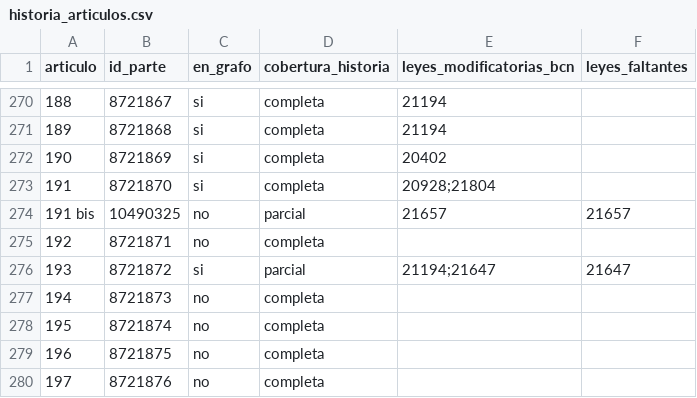
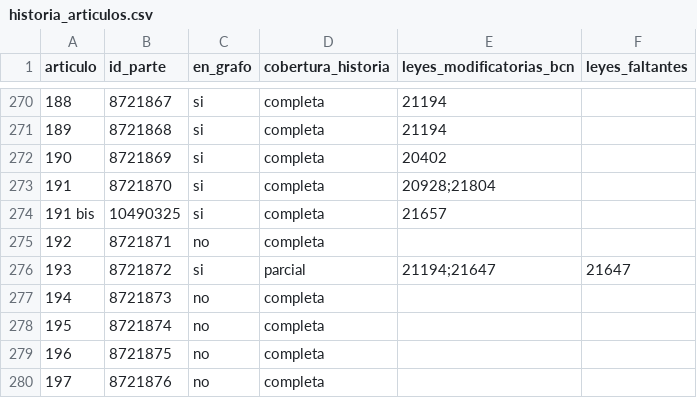
Before and after one commit to Pinzun/grafo-regulatorio, a CSV file: datos/derivados/historia_articulos.csv, drawn as a sheet; only a part is shown, gaps mark what is left out.

```diff
--- a/datos/derivados/historia_articulos.csv
+++ b/datos/derivados/historia_articulos.csv
@@ -273,3 +273,3 @@ articulo,id_parte,en_grafo,cobertura_historia,leyes_modificatorias_bcn,leyes_fal
 191,8721870,si,completa,20928;21804,
-191 bis,10490325,no,parcial,21657,21657
+191 bis,10490325,si,completa,21657,
 192,8721871,no,completa,,
```
Also changed, not shown: datos/raw/descargas.csv, datos/raw/pdf/descargas_pdf.csv, 13 other files.
